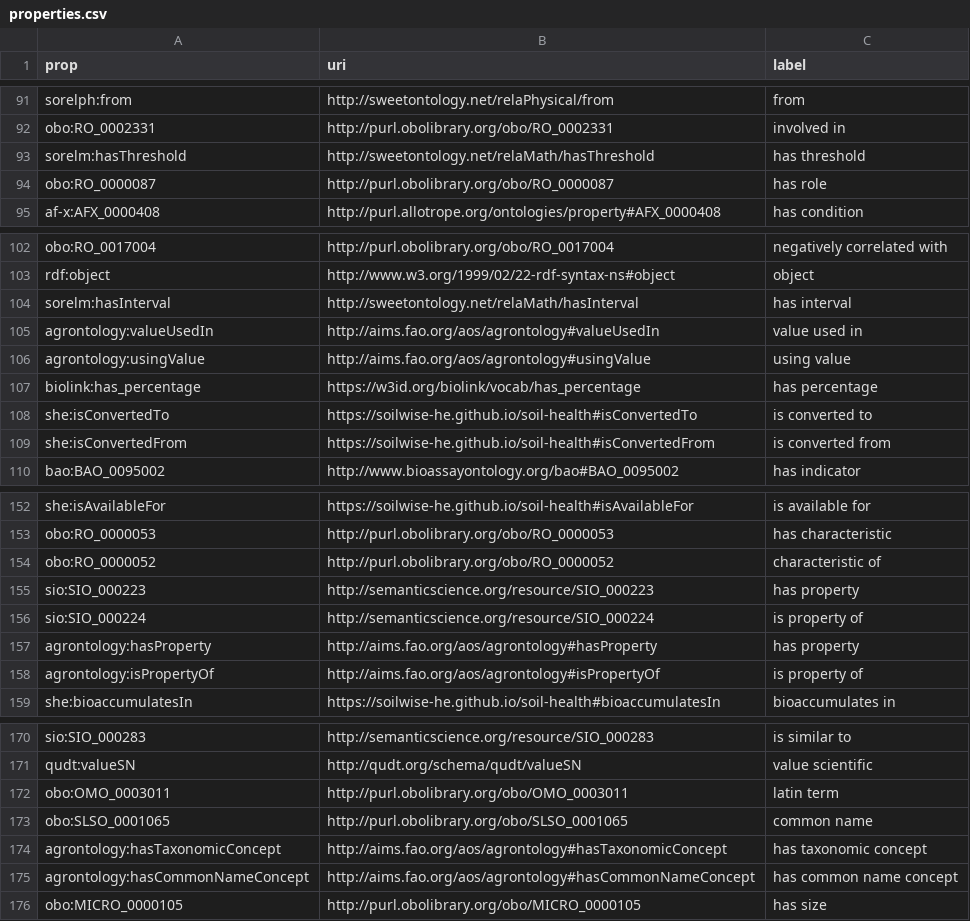
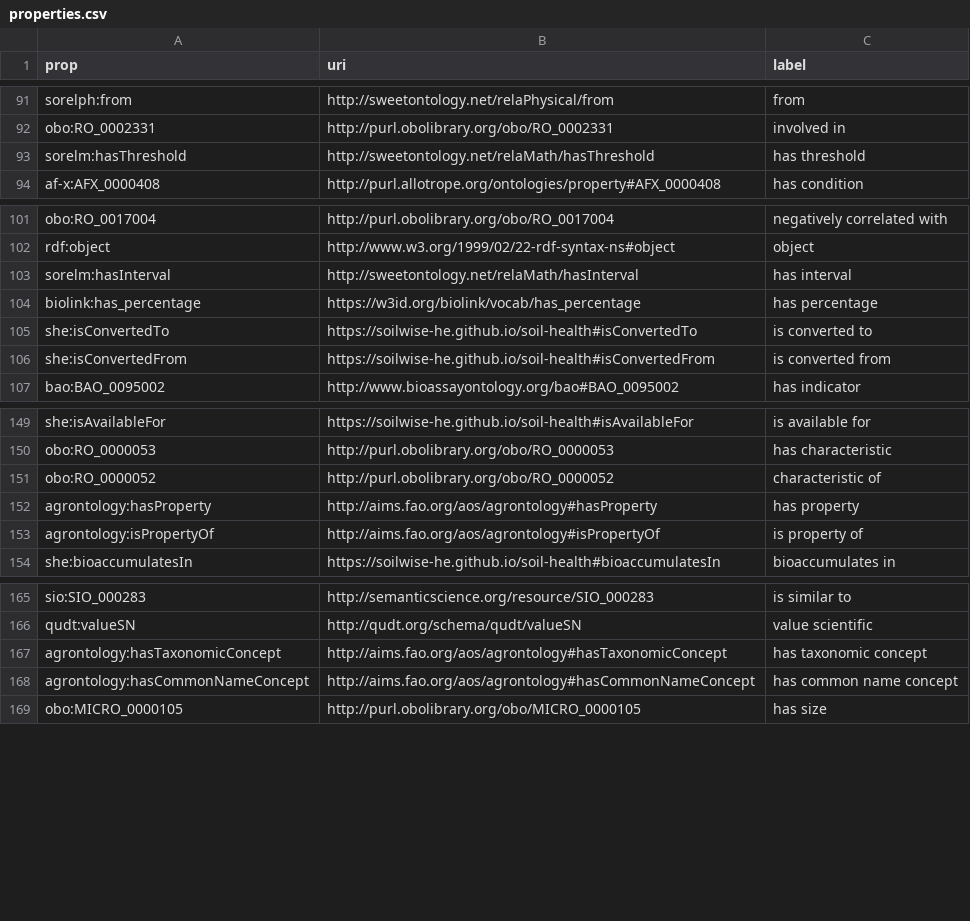
Before and after one commit to soilwise-he/soil-health-knowledge-graph, a CSV file: in_ontovocabs/properties.csv, drawn as a sheet; only a part is shown, gaps mark what is left out.

Commit message:
On branch main 	modified:   benchmarks/CQs_SPARQL_ea.json 	modified:   benchmarks/text_RDF_gs.json 	modified:   in_ontovocabs/prop_mapping.csv 	modified:   in_ontovocabs/properties.csv 	modified:   text2KG.ipynb

```diff
--- a/in_ontovocabs/properties.csv
+++ b/in_ontovocabs/properties.csv
@@ -93,3 +93,2 @@ obo:RO_0002331,http://purl.obolibrary.org/obo/RO_0002331,involved in
 sorelm:hasThreshold,http://sweetontology.net/relaMath/hasThreshold,has threshold
-obo:RO_0000087,http://purl.obolibrary.org/obo/RO_0000087,has role
 af-x:AFX_0000408,http://purl.allotrope.org/ontologies/property#AFX_0000408,has condition
@@ -104,4 +103,2 @@ rdf:object,http://www.w3.org/1999/02/22-rdf-syntax-ns#object,object
 sorelm:hasInterval,http://sweetontology.net/relaMath/hasInterval,has interval
-agrontology:valueUsedIn,http://aims.fao.org/aos/agrontology#valueUsedIn,value used in
-agrontology:usingValue,http://aims.fao.org/aos/agrontology#usingValue,using value
 biolink:has_percentage,https://w3id.org/biolink/vocab/has_percentage,has percentage
@@ -154,4 +151,2 @@ obo:RO_0000053,http://purl.obolibrary.org/obo/RO_0000053,has characteristic
 obo:RO_0000052,http://purl.obolibrary.org/obo/RO_0000052,characteristic of
-sio:SIO_000223,http://semanticscience.org/resource/SIO_000223,has property
-sio:SIO_000224,http://semanticscience.org/resource/SIO_000224,is property of
 agrontology:hasProperty,http://aims.fao.org/aos/agrontology#hasProperty,has property
@@ -171,4 +166,2 @@ sio:SIO_000283,http://semanticscience.org/resource/SIO_000283,is similar to
 qudt:valueSN,http://qudt.org/schema/qudt/valueSN,value scientific
-obo:OMO_0003011,http://purl.obolibrary.org/obo/OMO_0003011,latin term
-obo:SLSO_0001065,http://purl.obolibrary.org/obo/SLSO_0001065,common name
 agrontology:hasTaxonomicConcept,http://aims.fao.org/aos/agrontology#hasTaxonomicConcept,has taxonomic concept
```
Also changed, not shown: in_ontovocabs/prop_mapping.csv, 3 other files.
